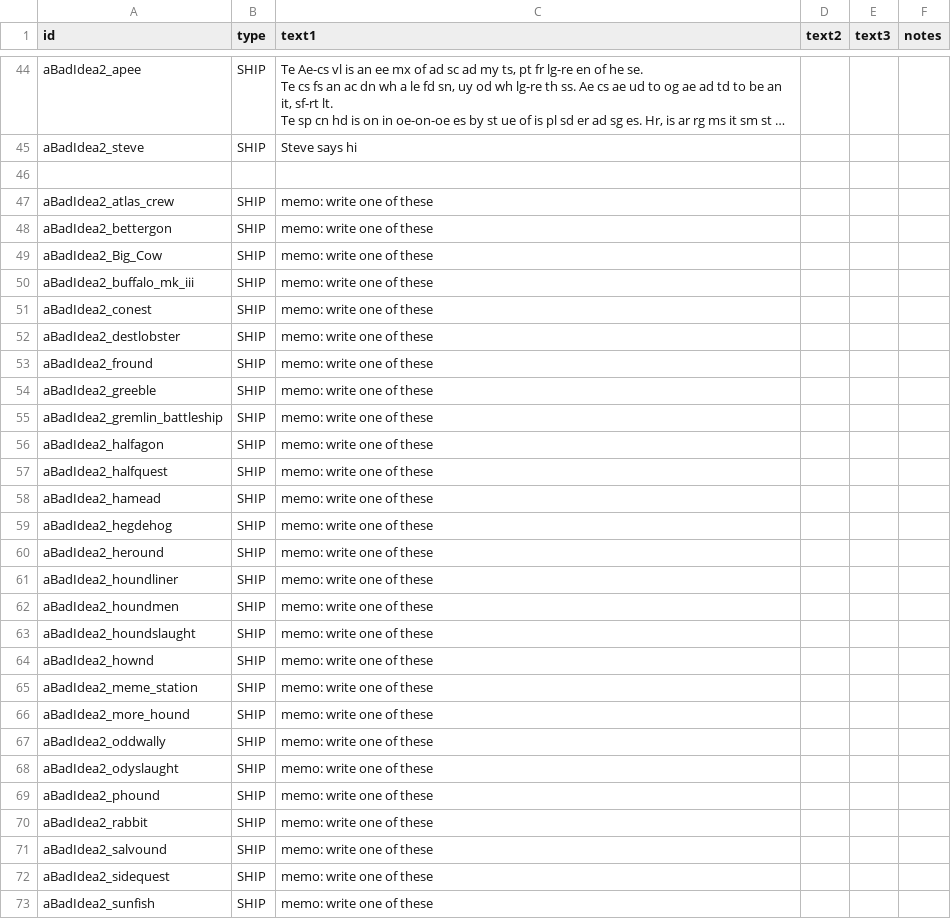
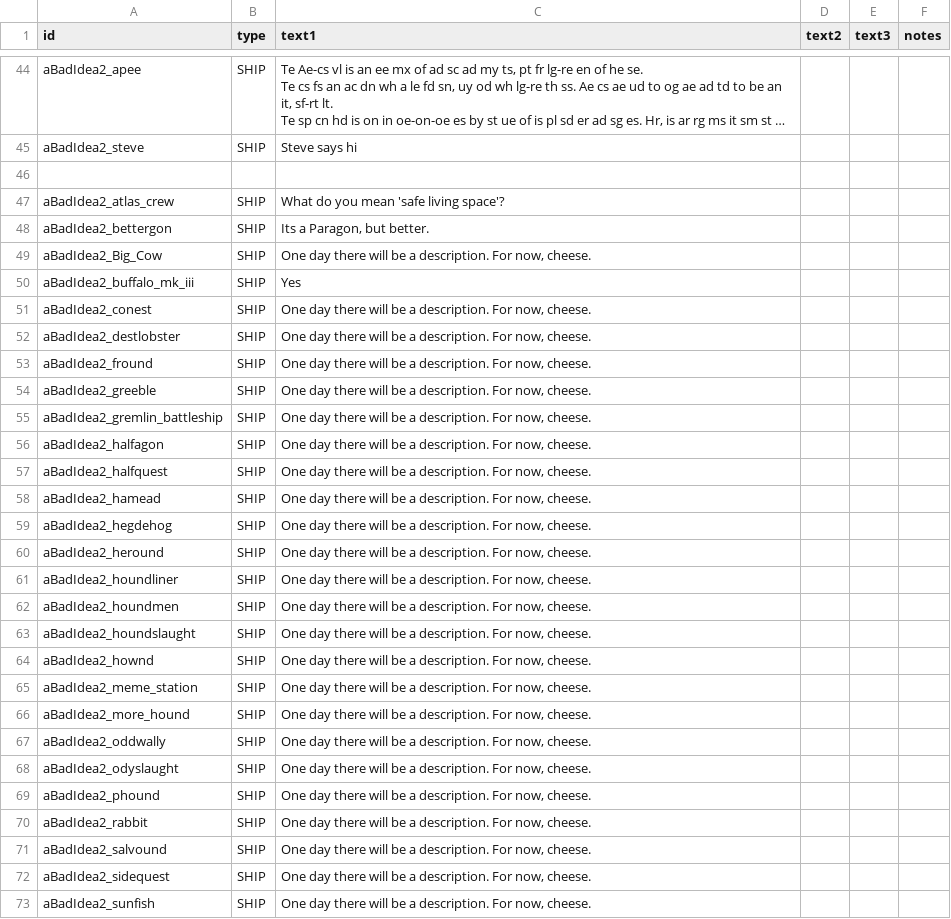
Before and after one commit to lolghurt/iam2-blursed, a CSV file: data/strings/descriptions.csv, drawn as a sheet; only a part is shown, gaps mark what is left out; long unchanged cells end in …; the diff covers the shown part only.

```diff
--- a/data/strings/descriptions.csv
+++ b/data/strings/descriptions.csv
@@ -162,28 +162,28 @@ aBadIdea2_steve,SHIP,Steve says hi,,,
 ,,,,,
-aBadIdea2_atlas_crew,SHIP,memo: write one of these,,,
-aBadIdea2_bettergon,SHIP,memo: write one of these,,,
-aBadIdea2_Big_Cow,SHIP,memo: write one of these,,,
-aBadIdea2_buffalo_mk_iii,SHIP,memo: write one of these,,,
-aBadIdea2_conest,SHIP,memo: write one of these,,,
-aBadIdea2_destlobster,SHIP,memo: write one of these,,,
-aBadIdea2_fround,SHIP,memo: write one of these,,,
-aBadIdea2_greeble,SHIP,memo: write one of these,,,
-aBadIdea2_gremlin_battleship,SHIP,memo: write one of these,,,
-aBadIdea2_halfagon,SHIP,memo: write one of these,,,
-aBadIdea2_halfquest,SHIP,memo: write one of these,,,
-aBadIdea2_hamead,SHIP,memo: write one of these,,,
-aBadIdea2_hegdehog,SHIP,memo: write one of these,,,
-aBadIdea2_heround,SHIP,memo: write one of these,,,
-aBadIdea2_houndliner,SHIP,memo: write one of these,,,
-aBadIdea2_houndmen,SHIP,memo: write one of these,,,
-aBadIdea2_houndslaught,SHIP,memo: write one of these,,,
-aBadIdea2_hownd,SHIP,memo: write one of these,,,
-aBadIdea2_meme_station,SHIP,memo: write one of these,,,
-aBadIdea2_more_hound,SHIP,memo: write one of these,,,
-aBadIdea2_oddwally,SHIP,memo: write one of these,,,
-aBadIdea2_odyslaught,SHIP,memo: write one of these,,,
-aBadIdea2_phound,SHIP,memo: write one of these,,,
-aBadIdea2_rabbit,SHIP,memo: write one of these,,,
-aBadIdea2_salvound,SHIP,memo: write one of these,,,
-aBadIdea2_sidequest,SHIP,memo: write one of these,,,
-aBadIdea2_sunfish,SHIP,memo: write one of these,,,
+aBadIdea2_atlas_crew,SHIP,What do you mean 'safe living space'?,,,
+aBadIdea2_bettergon,SHIP,"Its a Paragon, but better.",,,
+aBadIdea2_Big_Cow,SHIP,"One day there will be a description. For now, cheese.",,,
+aBadIdea2_buffalo_mk_iii,SHIP,Yes,,,
+aBadIdea2_conest,SHIP,"One day there will be a description. For now, cheese.",,,
+aBadIdea2_destlobster,SHIP,"One day there will be a description. For now, cheese.",,,
+aBadIdea2_fround,SHIP,"One day there will be a description. For now, cheese.",,,
+aBadIdea2_greeble,SHIP,"One day there will be a description. For now, cheese.",,,
+aBadIdea2_gremlin_battleship,SHIP,"One day there will be a description. For now, cheese.",,,
+aBadIdea2_halfagon,SHIP,"One day there will be a description. For now, cheese.",,,
+aBadIdea2_halfquest,SHIP,"One day there will be a description. For now, cheese.",,,
+aBadIdea2_hamead,SHIP,"One day there will be a description. For now, cheese.",,,
+aBadIdea2_hegdehog,SHIP,"One day there will be a description. For now, cheese.",,,
+aBadIdea2_heround,SHIP,"One day there will be a description. For now, cheese.",,,
+aBadIdea2_houndliner,SHIP,"One day there will be a description. For now, cheese.",,,
+aBadIdea2_houndmen,SHIP,"One day there will be a description. For now, cheese.",,,
+aBadIdea2_houndslaught,SHIP,"One day there will be a description. For now, cheese.",,,
+aBadIdea2_hownd,SHIP,"One day there will be a description. For now, cheese.",,,
+aBadIdea2_meme_station,SHIP,"One day there will be a description. For now, cheese.",,,
+aBadIdea2_more_hound,SHIP,"One day there will be a description. For now, cheese.",,,
+aBadIdea2_oddwally,SHIP,"One day there will be a description. For now, cheese.",,,
+aBadIdea2_odyslaught,SHIP,"One day there will be a description. For now, cheese.",,,
+aBadIdea2_phound,SHIP,"One day there will be a description. For now, cheese.",,,
+aBadIdea2_rabbit,SHIP,"One day there will be a description. For now, cheese.",,,
+aBadIdea2_salvound,SHIP,"One day there will be a description. For now, cheese.",,,
+aBadIdea2_sidequest,SHIP,"One day there will be a description. For now, cheese.",,,
+aBadIdea2_sunfish,SHIP,"One day there will be a description. For now, cheese.",,,
```
Also changed, not shown: 6 removed rows and 7 edited cells elsewhere in this file, data/config/vayraBounties/unique_bounty_data.csv, data/weapons/weapon_data.csv, 21 other files.
